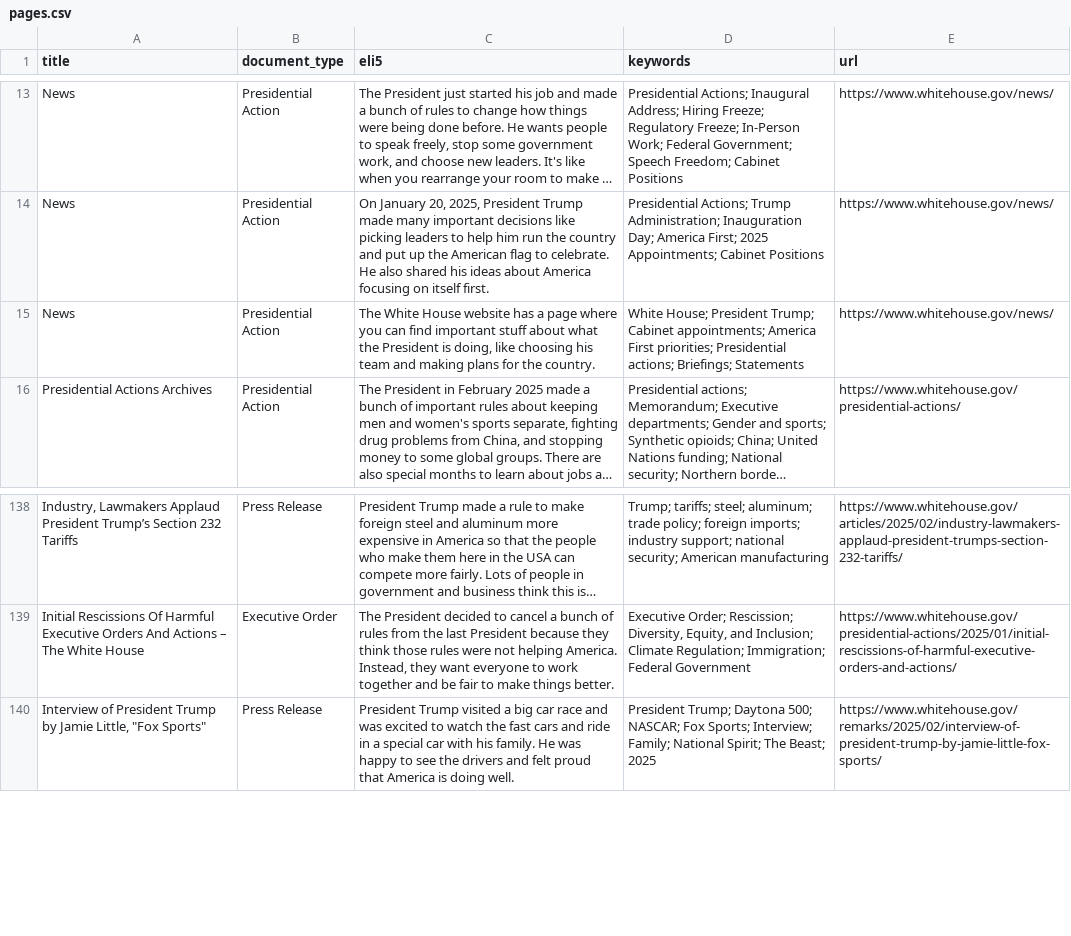
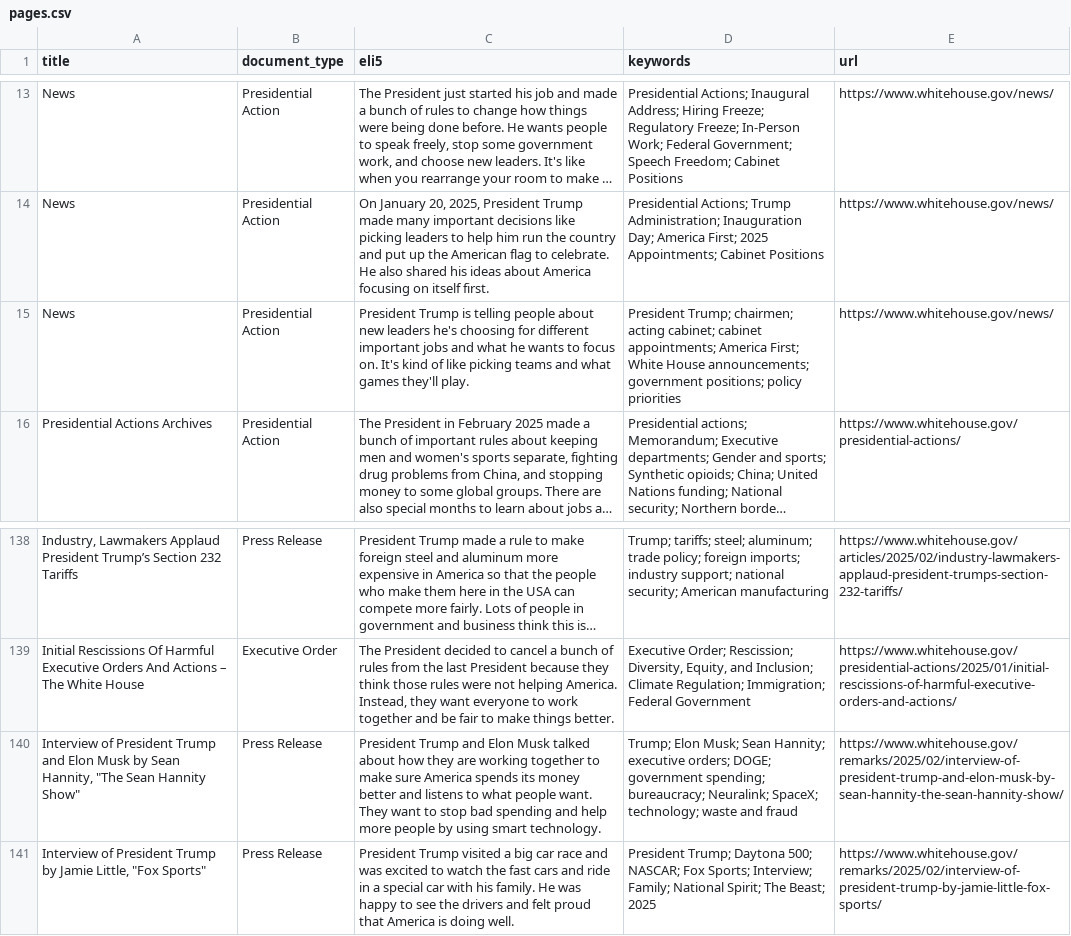
Before and after one commit to mjbommar/wh-pa, a CSV file: pages.csv, drawn as a sheet; only a part is shown, gaps mark what is left out; long unchanged cells end in …; the diff names each change by its address in the sheet, - before the commit and + after, or states it on an @@ line.

```diff
--- a/pages.csv
+++ b/pages.csv
-C15 (eli5): The White House website has a page where you can find important stuff about what the President is doing, like choosing his team and making plans for the country.
+C15 (eli5): President Trump is telling people about new leaders he's choosing for different important jobs and what he wants to focus on. It's kind of like picking teams and what games they'll play.
-D15 (keywords): White House; President Trump; Cabinet appointments; America First priorities; Presidential actions; Briefings; Statements
+D15 (keywords): President Trump; chairmen; acting cabinet; cabinet appointments; America First; White House announcements; government positions; policy priorities
+row 140: Interview of President Trump and Elon Musk by Sean Hannity, "The Sean Hannity Show" | Press Release | President Trump and Elon Musk talked about how they are working together to make sure America spends its money better and listens to what people want. They want to stop bad spending and help more people by using smart technology. | Trump; Elon Musk; Sean Hannity; executive orders; DOGE; government spending; bureaucracy; Neuralink; SpaceX; technology; waste and fraud | https://www.whitehouse.gov/remarks/2025/02/interview-of-president-trump-and-elon-musk-by-sean-hannity-the-sean-hannity-show/
```
Also changed, not shown: 6 other files.
